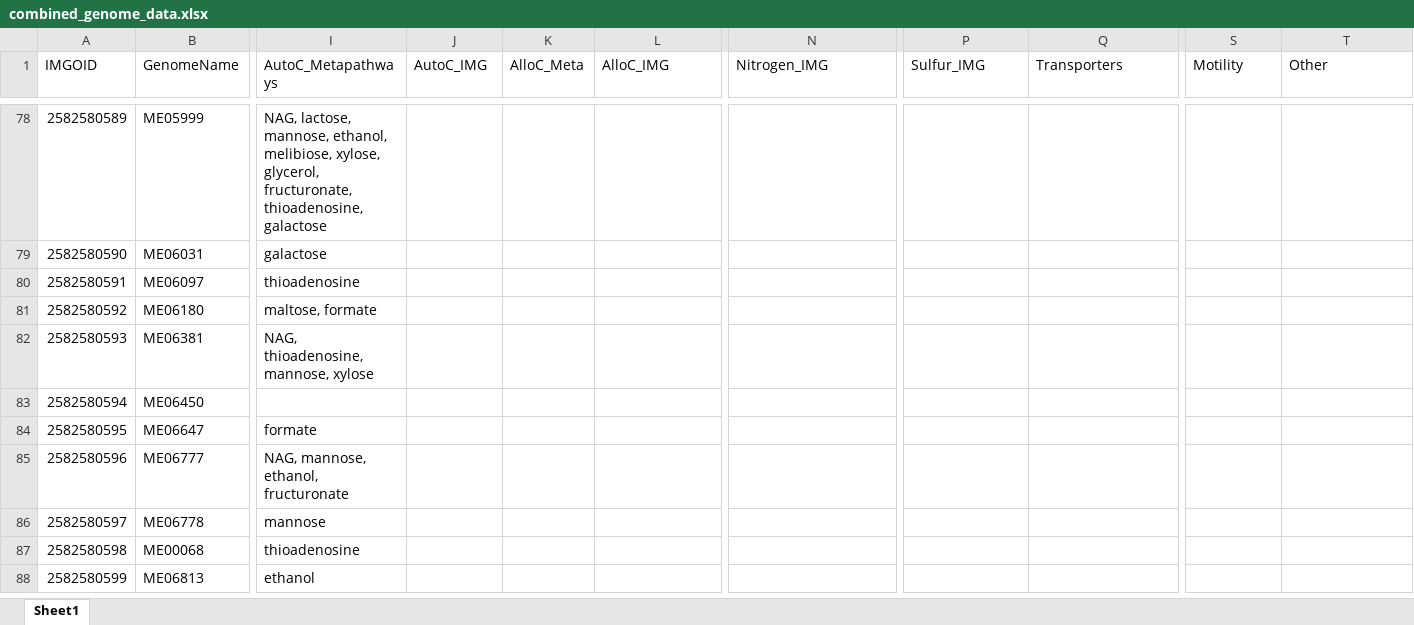
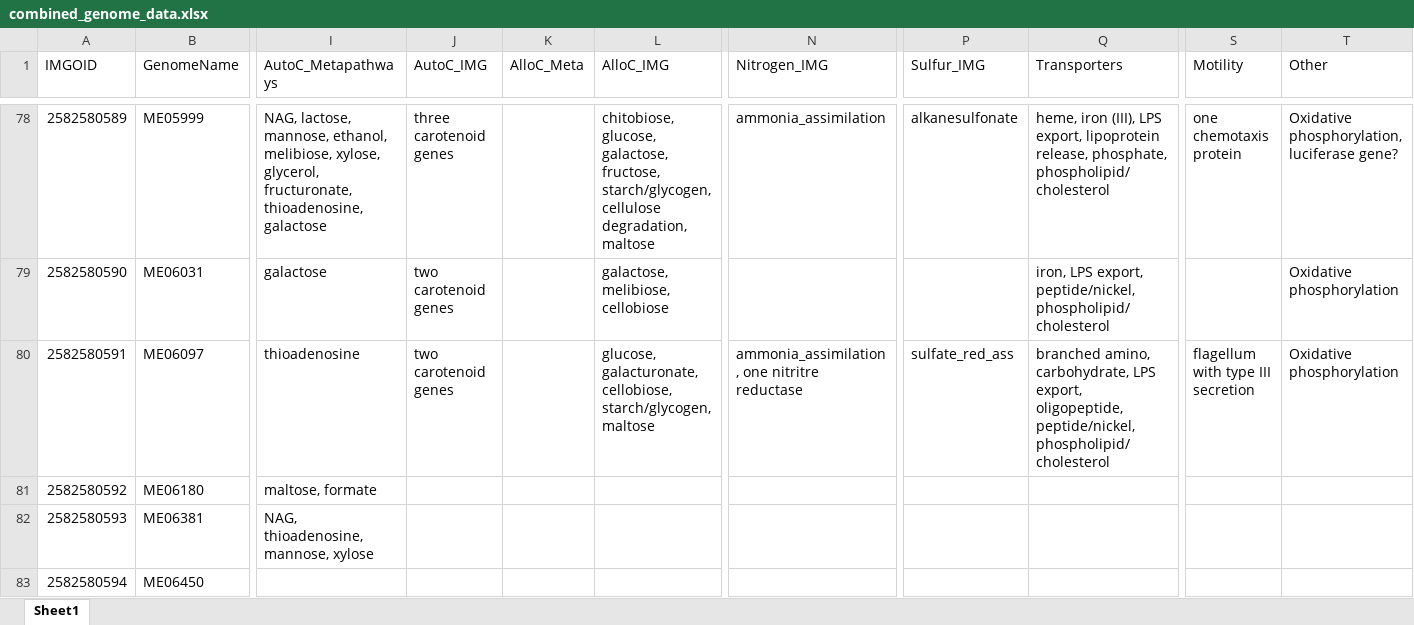
Before and after one commit to McMahonLab/MAGstravaganza, an Excel workbook: Data_files/combined_genome_data.xlsx, sheet Sheet1, drawn as a sheet; only a part is shown, gaps mark what is left out; the shorter side is filled out with more unchanged rows; values as stored, in another font and other column widths than the file's, no borders; the diff covers the shown part only; the diff names each change by its address in the sheet, - before the commit and + after, or states it on an @@ line.

```diff
--- a/Data_files/combined_genome_data.xlsx (sheet Sheet1)
+++ b/Data_files/combined_genome_data.xlsx (sheet Sheet1)
-J78 (AutoC_IMG): (empty)
+J78 (AutoC_IMG): three carotenoid genes
-L78 (AlloC_IMG): (empty)
+L78 (AlloC_IMG): chitobiose, glucose, galactose, fructose, starch/glycogen, cellulose degradation, maltose
-N78 (Nitrogen_IMG): (empty)
+N78 (Nitrogen_IMG): ammonia_assimilation
-P78 (Sulfur_IMG): (empty)
+P78 (Sulfur_IMG): alkanesulfonate
-Q78 (Transporters): (empty)
+Q78 (Transporters): heme, iron (III), LPS export, lipoprotein release, phosphate, phospholipid/cholesterol
-S78 (Motility): (empty)
+S78 (Motility): one chemotaxis protein
-T78 (Other): (empty)
+T78 (Other): Oxidative phosphorylation, luciferase gene?
-J79:J80 (AutoC_IMG): (empty)
+J79:J80 (AutoC_IMG): two carotenoid genes
-L79 (AlloC_IMG): (empty)
+L79 (AlloC_IMG): galactose, melibiose, cellobiose
-Q79 (Transporters): (empty)
+Q79 (Transporters): iron, LPS export, peptide/nickel, phospholipid/cholesterol
-T79:T80 (Other): (empty)
+T79:T80 (Other): Oxidative phosphorylation
-L80 (AlloC_IMG): (empty)
+L80 (AlloC_IMG): glucose, galacturonate, cellobiose, starch/glycogen, maltose
-N80 (Nitrogen_IMG): (empty)
+N80 (Nitrogen_IMG): ammonia_assimilation, one nitritre reductase
-P80 (Sulfur_IMG): (empty)
+P80 (Sulfur_IMG): sulfate_red_ass
-Q80 (Transporters): (empty)
+Q80 (Transporters): branched amino, carbohydrate, LPS export, oligopeptide, peptide/nickel, phospholipid/cholesterol
-S80 (Motility): (empty)
+S80 (Motility): flagellum with type III secretion
```
Also changed, not shown: 43 edited cells elsewhere in this sheet.
